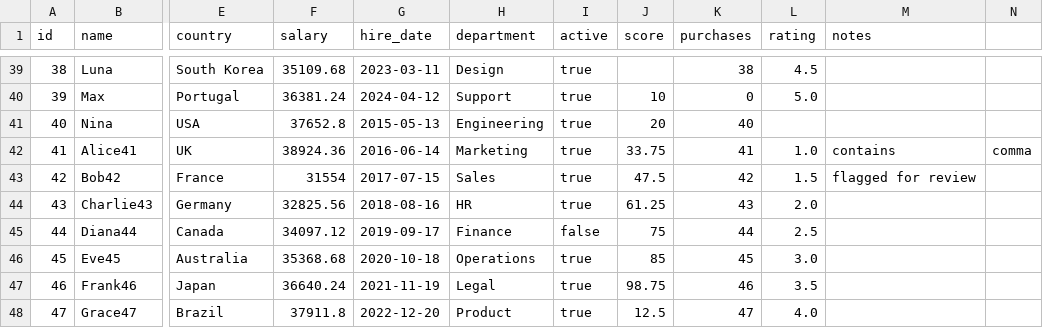
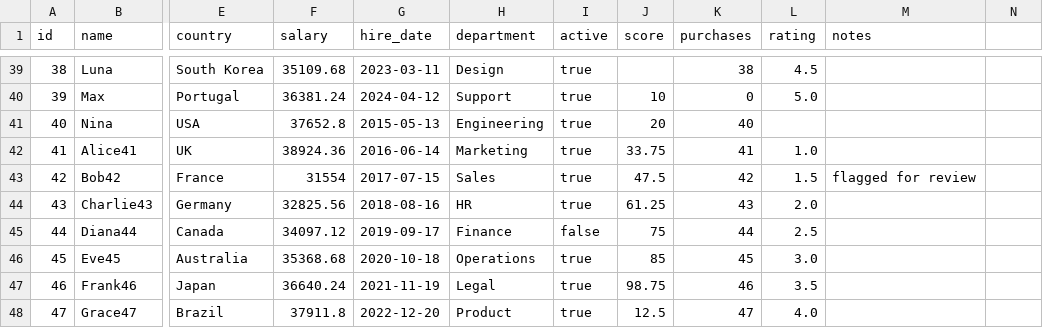
Before and after one commit to mouadja02/i-learn-rust, a CSV file: data/sample.csv, drawn as a sheet; only a part is shown, gaps mark what is left out; the diff names each change by its address in the sheet, - before the commit and + after, or states it on an @@ line.

Commit message:
Clean up sample.csv by removing extra text
Removed extraneous text from the record for Alice41.

```diff
--- a/data/sample.csv
+++ b/data/sample.csv
-M42 (notes): contains
+M42 (notes): (empty)
-N42: comma
+N42: (empty)
```
